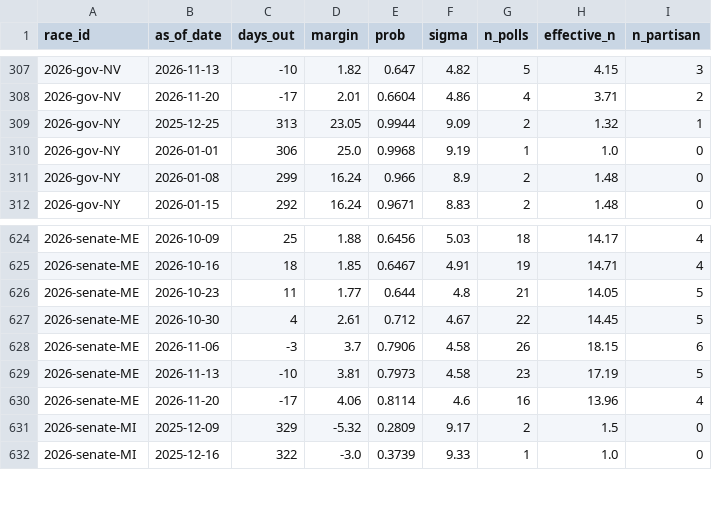
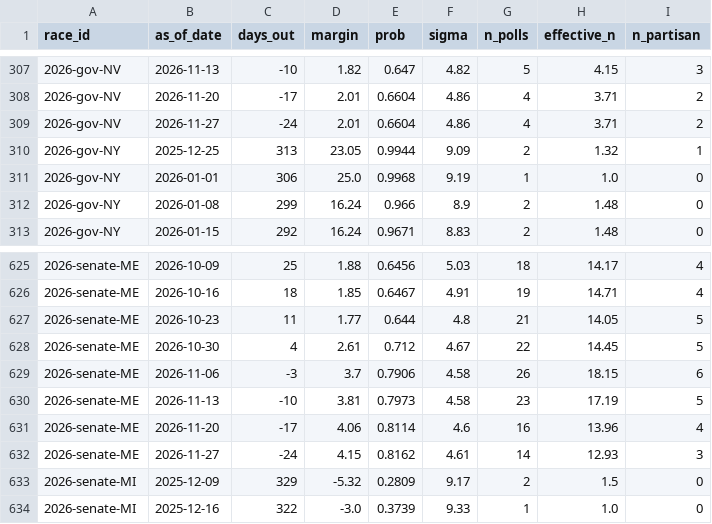
Before and after one commit to cohens714/oddsvspolls, a CSV file: data/poll_history.csv, drawn as a sheet; only a part is shown, gaps mark what is left out.

```diff
--- a/data/poll_history.csv
+++ b/data/poll_history.csv
@@ -308,2 +308,3 @@ race_id,as_of_date,days_out,margin,prob,sigma,n_polls,effective_n,n_partisan
 2026-gov-NV,2026-11-20,-17,2.01,0.6604,4.86,4,3.71,2
+2026-gov-NV,2026-11-27,-24,2.01,0.6604,4.86,4,3.71,2
 2026-gov-NY,2025-12-25,313,23.05,0.9944,9.09,2,1.32,1
@@ -630,2 +631,3 @@ race_id,as_of_date,days_out,margin,prob,sigma,n_polls,effective_n,n_partisan
 2026-senate-ME,2026-11-20,-17,4.06,0.8114,4.6,16,13.96,4
+2026-senate-ME,2026-11-27,-24,4.15,0.8162,4.61,14,12.93,3
 2026-senate-MI,2025-12-09,329,-5.32,0.2809,9.17,2,1.5,0
```
Also changed, not shown: data/poll_averages.csv, data/poll_probabilities.csv, 3 other files.
